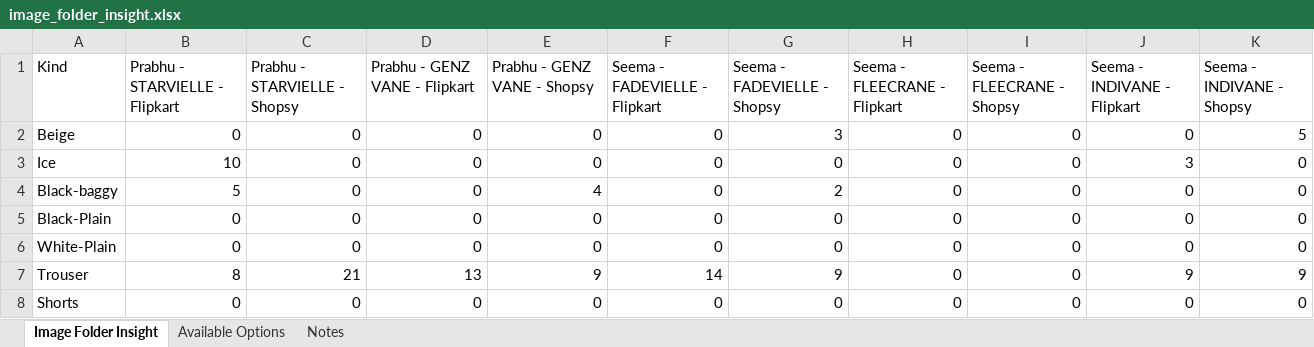
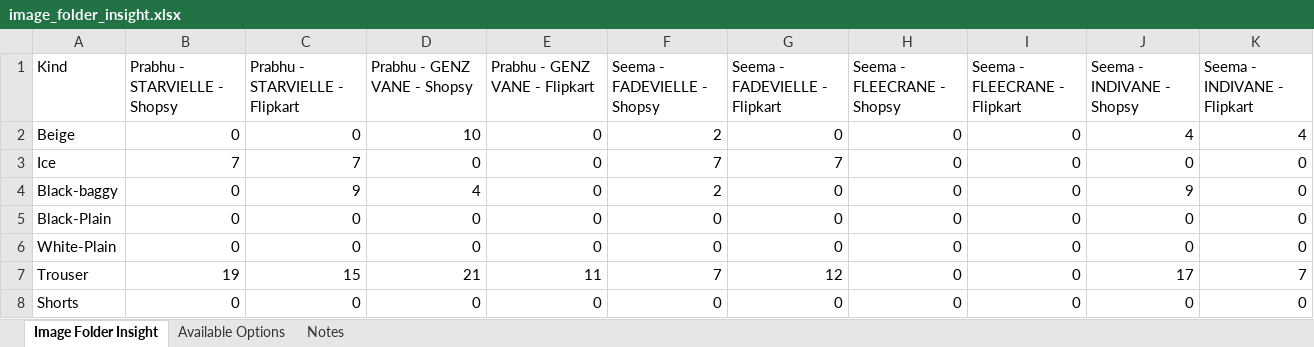
Before and after one commit to Eshaan111/work--fk-tools, an Excel workbook: Full-LC-AUTO/image_folder_insight.xlsx, sheet Image Folder Insight, drawn as a sheet; values as stored, in another font and other column widths than the file's, no cell formats; removed rows and columns are numbered as before the commit, all else as after; the diff names each change by its address in the sheet, - before the commit and + after, or states it on an @@ line.

```diff
--- a/Full-LC-AUTO/image_folder_insight.xlsx (sheet Image Folder Insight)
+++ b/Full-LC-AUTO/image_folder_insight.xlsx (sheet Image Folder Insight)
-column B (Prabhu - STARVIELLE - Flipkart), rows 2-8: 0 | 10 | 5 | 0 | 0 | 8 | 0
+column G (Seema - FADEVIELLE - Flipkart), rows 2-8: 0 | 7 | 0 | 0 | 0 | 12 | 0
-C1: Prabhu - GENZ VANE - Flipkart
+C1: Prabhu - STARVIELLE - Flipkart
-E1: Seema - FADEVIELLE - Flipkart
+E1: Prabhu - GENZ VANE - Flipkart
-H1: Seema - FLEECRANE - Flipkart
+H1: Seema - FLEECRANE - Shopsy
-I1: Seema - FLEECRANE - Shopsy
+I1: Seema - FLEECRANE - Flipkart
-J1: Seema - INDIVANE - Flipkart
+J1: Seema - INDIVANE - Shopsy
-K1: Seema - INDIVANE - Shopsy
+K1: Seema - INDIVANE - Flipkart
-D2 (Prabhu - GENZ VANE - Shopsy): 0
+D2 (Prabhu - GENZ VANE - Shopsy): 10
-F2 (Seema - FADEVIELLE - Shopsy): 3
+F2 (Seema - FADEVIELLE - Shopsy): 2
-J2 (Seema - INDIVANE - Shopsy): 0
+J2 (Seema - INDIVANE - Shopsy): 4
-K2 (Seema - INDIVANE - Flipkart): 5
+K2 (Seema - INDIVANE - Flipkart): 4
-B3 (Prabhu - STARVIELLE - Shopsy): 0
+B3 (Prabhu - STARVIELLE - Shopsy): 7
-C3 (Prabhu - STARVIELLE - Flipkart): 0
+C3 (Prabhu - STARVIELLE - Flipkart): 7
-F3 (Seema - FADEVIELLE - Shopsy): 0
+F3 (Seema - FADEVIELLE - Shopsy): 7
-J3 (Seema - INDIVANE - Shopsy): 3
+J3 (Seema - INDIVANE - Shopsy): 0
-C4 (Prabhu - STARVIELLE - Flipkart): 0
+C4 (Prabhu - STARVIELLE - Flipkart): 9
-J4 (Seema - INDIVANE - Shopsy): 0
+J4 (Seema - INDIVANE - Shopsy): 9
-B7 (Prabhu - STARVIELLE - Shopsy): 21
+B7 (Prabhu - STARVIELLE - Shopsy): 19
-C7 (Prabhu - STARVIELLE - Flipkart): 13
+C7 (Prabhu - STARVIELLE - Flipkart): 15
-D7 (Prabhu - GENZ VANE - Shopsy): 9
+D7 (Prabhu - GENZ VANE - Shopsy): 21
-E7 (Prabhu - GENZ VANE - Flipkart): 14
+E7 (Prabhu - GENZ VANE - Flipkart): 11
-F7 (Seema - FADEVIELLE - Shopsy): 9
+F7 (Seema - FADEVIELLE - Shopsy): 7
-J7 (Seema - INDIVANE - Shopsy): 9
+J7 (Seema - INDIVANE - Shopsy): 17
-K7 (Seema - INDIVANE - Flipkart): 9
+K7 (Seema - INDIVANE - Flipkart): 7
```
Also changed, not shown: sheet Available Options, sheet Notes, cell formats, Full-LC-AUTO/data inputs/common/Price-Stock-Shipping-inputs.xlsx, 7 other files.
